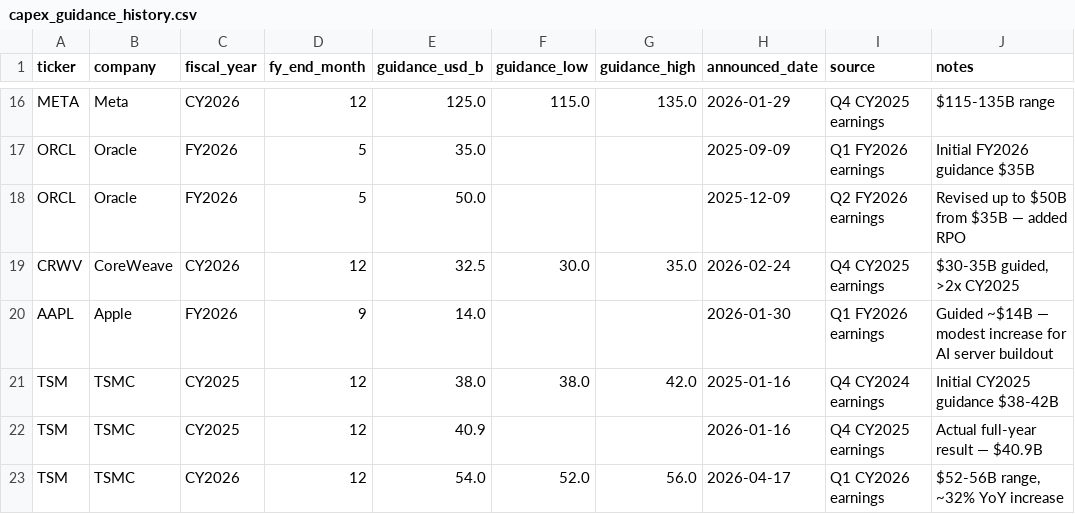
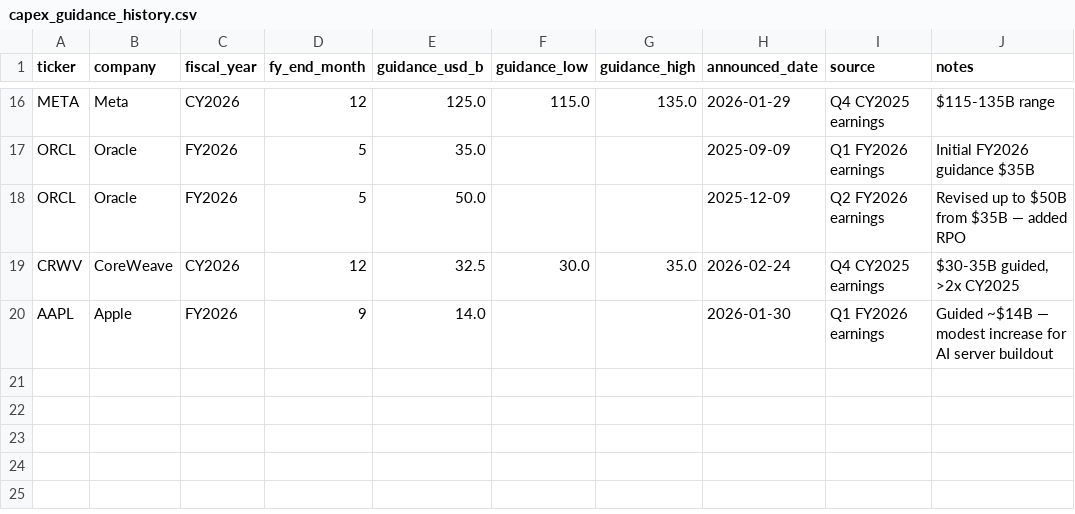
Before and after one commit to cutout-z/ai-dc-dashboard, a CSV file: data/reference/capex_guidance_history.csv, drawn as a sheet; only a part is shown, gaps mark what is left out; the diff names each change by its address in the sheet, - before the commit and + after, or states it on an @@ line.

```diff
--- a/data/reference/capex_guidance_history.csv
+++ b/data/reference/capex_guidance_history.csv
-row 21: TSM | TSMC | CY2025 | 12 | 38.0 | 38.0 | 42.0 | 2025-01-16 | Q4 CY2024 earnings | Initial CY2025 guidance $38-42B
-row 22: TSM | TSMC | CY2025 | 12 | 40.9 |  |  | 2026-01-16 | Q4 CY2025 earnings | Actual full-year result — $40.9B
-row 23: TSM | TSMC | CY2026 | 12 | 54.0 | 52.0 | 56.0 | 2026-04-17 | Q1 CY2026 earnings | $52-56B range, ~32% YoY increase
```
Also changed, not shown: data/reference/capex_guidance.csv, data/reference/capex_quarterly_seed.csv, 9 other files.
